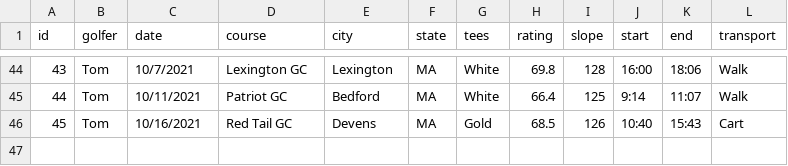
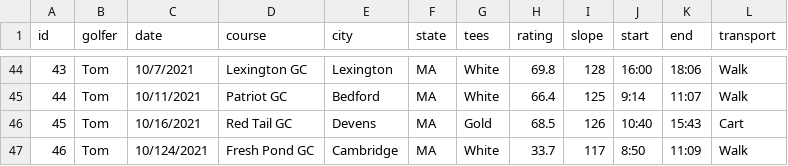
Before and after one commit to TK2575/golf-stats, a CSV file: src/main/resources/data/shot-by-shot/rounds.csv, drawn as a sheet; only a part is shown, gaps mark what is left out; the diff names each change by its address in the sheet, - before the commit and + after, or states it on an @@ line.

```diff
--- a/src/main/resources/data/shot-by-shot/rounds.csv
+++ b/src/main/resources/data/shot-by-shot/rounds.csv
+row 47: 46 | Tom | 10/124/2021 | Fresh Pond GC | Cambridge | MA | White | 33.7 | 117 | 8:50 | 11:09 | Walk
```
Also changed, not shown: src/main/resources/data/shot-by-shot/shots.csv.
